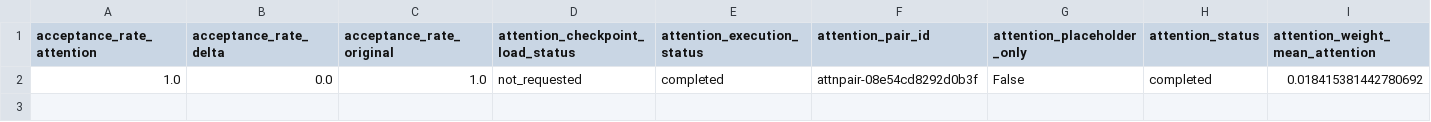
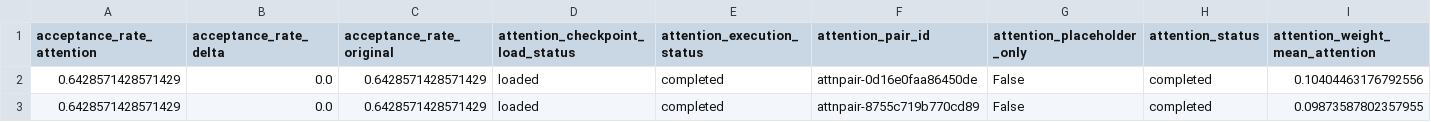
Before and after one commit to ajandxx-cloud/work2_menu, a CSV file: artifacts/work2_attention_dspo/paired_deltas/attention_pair_deltas.csv, drawn as a sheet; only a part is shown; removed rows and columns are numbered as before the commit, all else as after; rows hold the shown columns only; the diff names each change by its address in the sheet, - before the commit and + after, or states it on an @@ line.

```diff
--- a/artifacts/work2_attention_dspo/paired_deltas/attention_pair_deltas.csv
+++ b/artifacts/work2_attention_dspo/paired_deltas/attention_pair_deltas.csv
-row 2: 1.0 | 0.0 | 1.0 | not_requested | completed | attnpair-08e54cd8292d0b3f | False | completed | 0.018415381442780692
+row 2: 0.6428571428571429 | 0.0 | 0.6428571428571429 | loaded | completed | attnpair-0d16e0faa86450de | False | completed | 0.10404463176792556
+row 3: 0.6428571428571429 | 0.0 | 0.6428571428571429 | loaded | completed | attnpair-8755c719b770cd89 | False | completed | 0.09873587802357955
```
Also changed, not shown: work2_coding/artifacts/work2_attention_dspo/paired_deltas/attention_pair_deltas.csv, 21 other files.
